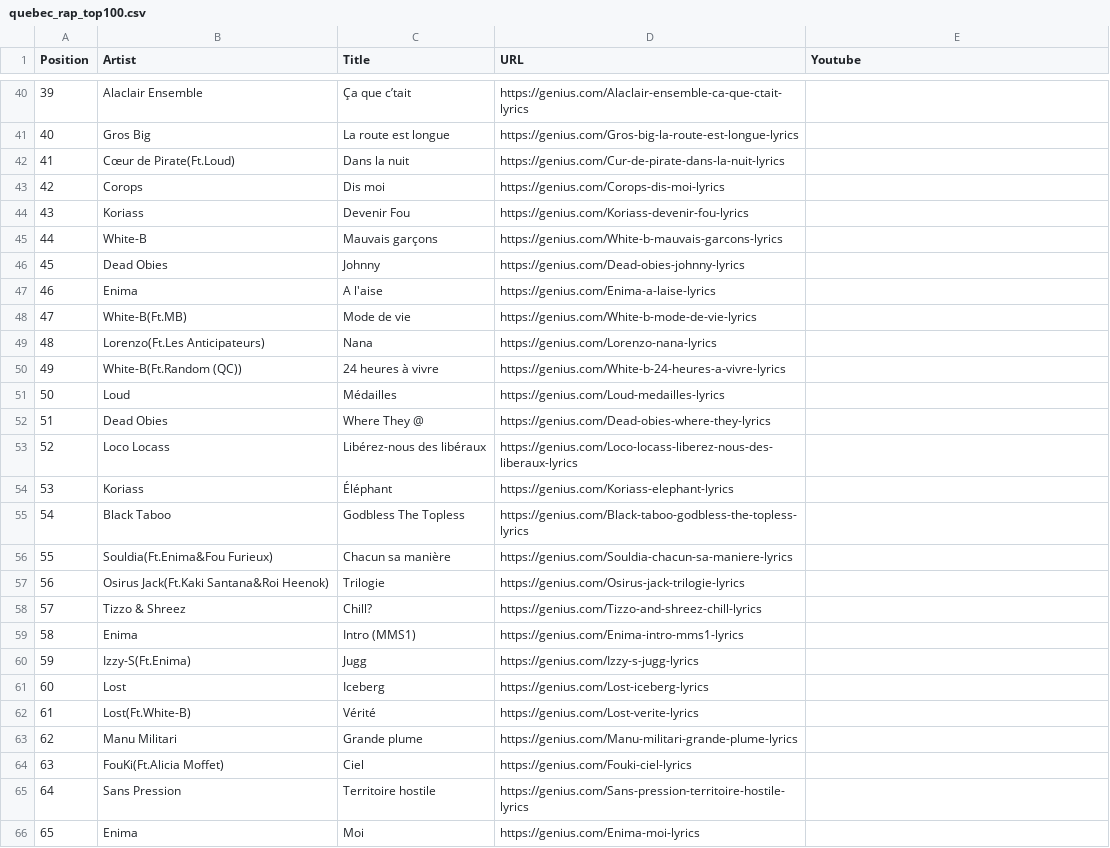
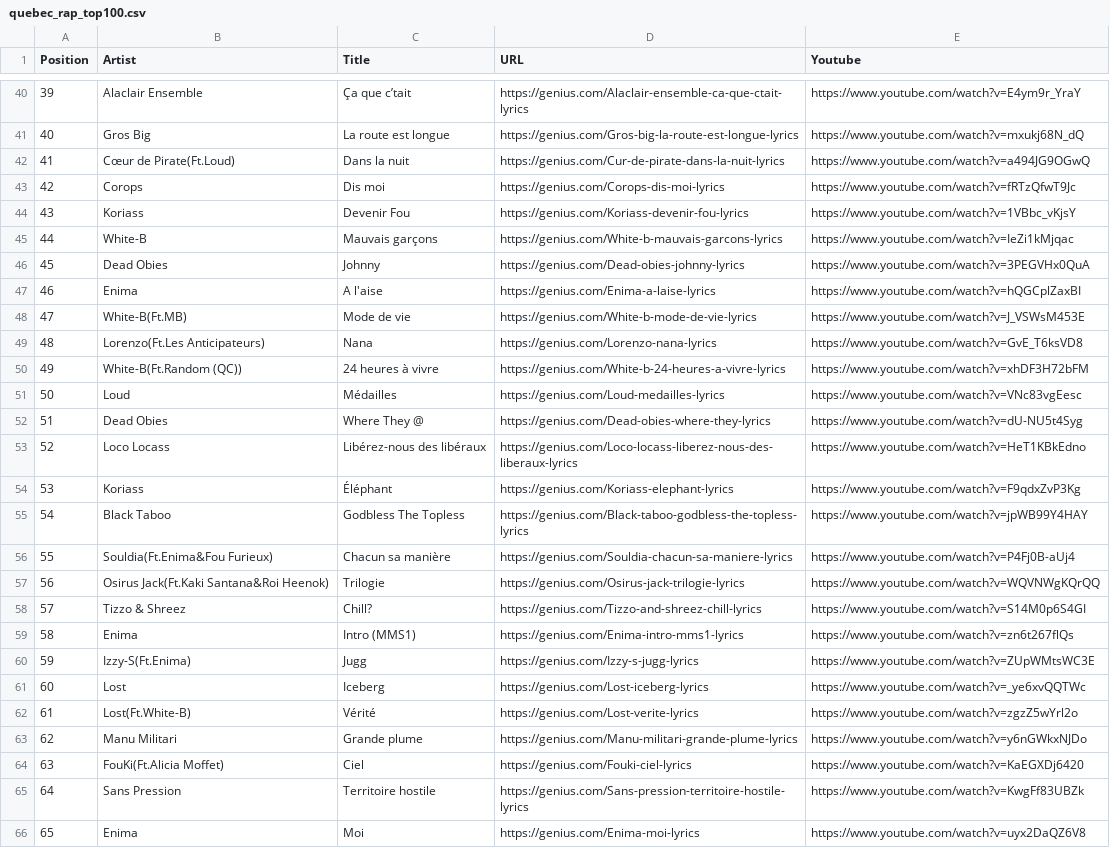
Before and after one commit to ras0k/whisper-rap-queb, a CSV file: benchmarks/quebec_rap_top100.csv, drawn as a sheet; only a part is shown, gaps mark what is left out; the diff covers the shown part only.

```diff
--- a/benchmarks/quebec_rap_top100.csv
+++ b/benchmarks/quebec_rap_top100.csv
@@ -40,27 +40,27 @@ Position,Artist,Title,URL,Youtube
-39,Alaclair Ensemble,Ça que c’tait,https://genius.com/Alaclair-ensemble-ca-que-ctait-lyrics,
-40,Gros Big,La route est longue,https://genius.com/Gros-big-la-route-est-longue-lyrics,
-41,Cœur de Pirate(Ft.Loud),Dans la nuit,https://genius.com/Cur-de-pirate-dans-la-nuit-lyrics,
-42,Corops,Dis moi,https://genius.com/Corops-dis-moi-lyrics,
-43,Koriass,Devenir Fou,https://genius.com/Koriass-devenir-fou-lyrics,
-44,White-B,Mauvais garçons,https://genius.com/White-b-mauvais-garcons-lyrics,
-45,Dead Obies,Johnny,https://genius.com/Dead-obies-johnny-lyrics,
-46,Enima,A l'aise,https://genius.com/Enima-a-laise-lyrics,
-47,White-B(Ft.MB),Mode de vie,https://genius.com/White-b-mode-de-vie-lyrics,
-48,Lorenzo(Ft.Les Anticipateurs),Nana,https://genius.com/Lorenzo-nana-lyrics,
-49,White-B(Ft.Random (QC)),24 heures à vivre,https://genius.com/White-b-24-heures-a-vivre-lyrics,
-50,Loud,Médailles,https://genius.com/Loud-medailles-lyrics,
-51,Dead Obies,Where They @,https://genius.com/Dead-obies-where-they-lyrics,
-52,Loco Locass,Libérez-nous des libéraux,https://genius.com/Loco-locass-liberez-nous-des-liberaux-lyrics,
-53,Koriass,Éléphant,https://genius.com/Koriass-elephant-lyrics,
-54,Black Taboo,Godbless The Topless,https://genius.com/Black-taboo-godbless-the-topless-lyrics,
-55,Souldia(Ft.Enima&Fou Furieux),Chacun sa manière,https://genius.com/Souldia-chacun-sa-maniere-lyrics,
-56,Osirus Jack(Ft.Kaki Santana&Roi Heenok),Trilogie,https://genius.com/Osirus-jack-trilogie-lyrics,
-57,Tizzo & Shreez,Chill?,https://genius.com/Tizzo-and-shreez-chill-lyrics,
-58,Enima,Intro (MMS1),https://genius.com/Enima-intro-mms1-lyrics,
-59,Izzy-S(Ft.Enima),Jugg,https://genius.com/Izzy-s-jugg-lyrics,
-60,Lost,Iceberg,https://genius.com/Lost-iceberg-lyrics,
-61,Lost(Ft.White-B),Vérité,https://genius.com/Lost-verite-lyrics,
-62,Manu Militari,Grande plume,https://genius.com/Manu-militari-grande-plume-lyrics,
-63,FouKi(Ft.Alicia Moffet),Ciel,https://genius.com/Fouki-ciel-lyrics,
-64,Sans Pression,Territoire hostile,https://genius.com/Sans-pression-territoire-hostile-lyrics,
-65,Enima,Moi,https://genius.com/Enima-moi-lyrics,
+39,Alaclair Ensemble,Ça que c’tait,https://genius.com/Alaclair-ensemble-ca-que-ctait-lyrics,https://www.youtube.com/watch?v=E4ym9r_YraY
+40,Gros Big,La route est longue,https://genius.com/Gros-big-la-route-est-longue-lyrics,https://www.youtube.com/watch?v=mxukj68N_dQ
+41,Cœur de Pirate(Ft.Loud),Dans la nuit,https://genius.com/Cur-de-pirate-dans-la-nuit-lyrics,https://www.youtube.com/watch?v=a494JG9OGwQ
+42,Corops,Dis moi,https://genius.com/Corops-dis-moi-lyrics,https://www.youtube.com/watch?v=fRTzQfwT9Jc
+43,Koriass,Devenir Fou,https://genius.com/Koriass-devenir-fou-lyrics,https://www.youtube.com/watch?v=1VBbc_vKjsY
+44,White-B,Mauvais garçons,https://genius.com/White-b-mauvais-garcons-lyrics,https://www.youtube.com/watch?v=IeZi1kMjqac
+45,Dead Obies,Johnny,https://genius.com/Dead-obies-johnny-lyrics,https://www.youtube.com/watch?v=3PEGVHx0QuA
+46,Enima,A l'aise,https://genius.com/Enima-a-laise-lyrics,https://www.youtube.com/watch?v=hQGCplZaxBI
+47,White-B(Ft.MB),Mode de vie,https://genius.com/White-b-mode-de-vie-lyrics,https://www.youtube.com/watch?v=J_VSWsM453E
+48,Lorenzo(Ft.Les Anticipateurs),Nana,https://genius.com/Lorenzo-nana-lyrics,https://www.youtube.com/watch?v=GvE_T6ksVD8
+49,White-B(Ft.Random (QC)),24 heures à vivre,https://genius.com/White-b-24-heures-a-vivre-lyrics,https://www.youtube.com/watch?v=xhDF3H72bFM
+50,Loud,Médailles,https://genius.com/Loud-medailles-lyrics,https://www.youtube.com/watch?v=VNc83vgEesc
+51,Dead Obies,Where They @,https://genius.com/Dead-obies-where-they-lyrics,https://www.youtube.com/watch?v=dU-NU5t4Syg
+52,Loco Locass,Libérez-nous des libéraux,https://genius.com/Loco-locass-liberez-nous-des-liberaux-lyrics,https://www.youtube.com/watch?v=HeT1KBkEdno
+53,Koriass,Éléphant,https://genius.com/Koriass-elephant-lyrics,https://www.youtube.com/watch?v=F9qdxZvP3Kg
+54,Black Taboo,Godbless The Topless,https://genius.com/Black-taboo-godbless-the-topless-lyrics,https://www.youtube.com/watch?v=jpWB99Y4HAY
+55,Souldia(Ft.Enima&Fou Furieux),Chacun sa manière,https://genius.com/Souldia-chacun-sa-maniere-lyrics,https://www.youtube.com/watch?v=P4Fj0B-aUj4
+56,Osirus Jack(Ft.Kaki Santana&Roi Heenok),Trilogie,https://genius.com/Osirus-jack-trilogie-lyrics,https://www.youtube.com/watch?v=WQVNWgKQrQQ
+57,Tizzo & Shreez,Chill?,https://genius.com/Tizzo-and-shreez-chill-lyrics,https://www.youtube.com/watch?v=S14M0p6S4GI
+58,Enima,Intro (MMS1),https://genius.com/Enima-intro-mms1-lyrics,https://www.youtube.com/watch?v=zn6t267flQs
+59,Izzy-S(Ft.Enima),Jugg,https://genius.com/Izzy-s-jugg-lyrics,https://www.youtube.com/watch?v=ZUpWMtsWC3E
+60,Lost,Iceberg,https://genius.com/Lost-iceberg-lyrics,https://www.youtube.com/watch?v=_ye6xvQQTWc
+61,Lost(Ft.White-B),Vérité,https://genius.com/Lost-verite-lyrics,https://www.youtube.com/watch?v=zgzZ5wYrl2o
+62,Manu Militari,Grande plume,https://genius.com/Manu-militari-grande-plume-lyrics,https://www.youtube.com/watch?v=y6nGWkxNJDo
+63,FouKi(Ft.Alicia Moffet),Ciel,https://genius.com/Fouki-ciel-lyrics,https://www.youtube.com/watch?v=KaEGXDj6420
+64,Sans Pression,Territoire hostile,https://genius.com/Sans-pression-territoire-hostile-lyrics,https://www.youtube.com/watch?v=KwgFf83UBZk
+65,Enima,Moi,https://genius.com/Enima-moi-lyrics,https://www.youtube.com/watch?v=uyx2DaQZ6V8
```
Also changed, not shown: 62 edited cells elsewhere in this file.
